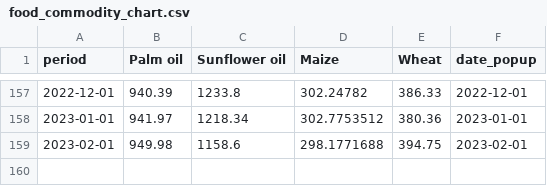
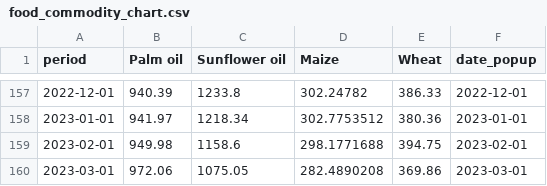
Before and after one commit to ONEcampaign/DataDive_Food_Security, a CSV file: output/food_commodity_chart.csv, drawn as a sheet; only a part is shown, gaps mark what is left out.

```diff
--- a/output/food_commodity_chart.csv
+++ b/output/food_commodity_chart.csv
@@ -159 +159,2 @@ period,Palm oil,Sunflower oil,Maize,Wheat,date_popup
 2023-02-01,949.98,1158.6,298.1771688,394.75,2023-02-01
+2023-03-01,972.06,1075.05,282.4890208,369.86,2023-03-01
```
Also changed, not shown: output/fao_fpi_main.csv, output/fao_fpi_scrolly.csv, 7 other files.
